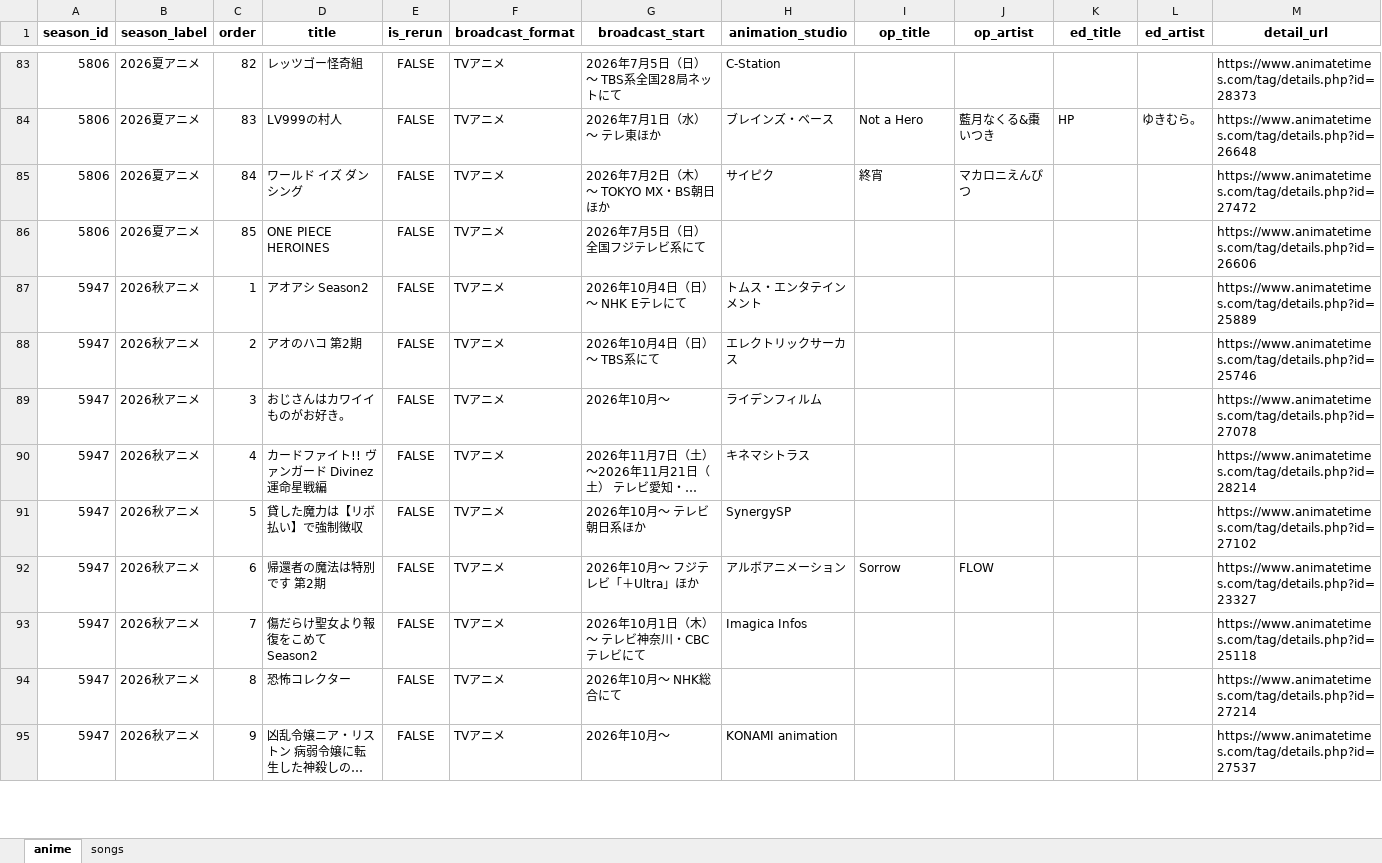
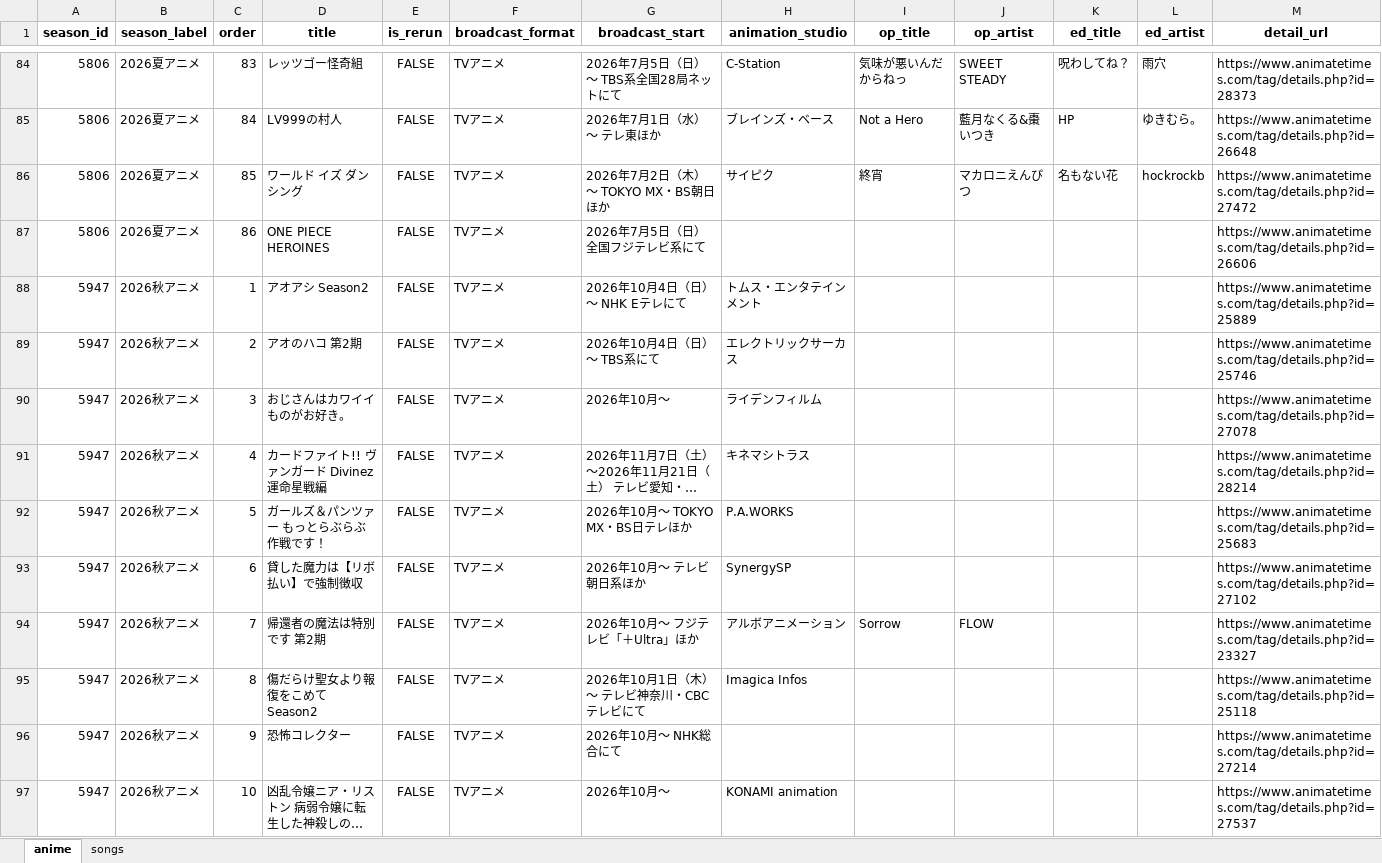
Before and after one commit to kageug/anime-list-updater, an Excel workbook: data/anime_list.xlsx, sheet anime, drawn as a sheet; only a part is shown, gaps mark what is left out; long unchanged cells end in …; values as stored, in another font and other column widths than the file's, no borders; addresses are those after the commit; the diff covers the shown part only; the diff names each change by its address in the sheet, - before the commit and + after, or states it on an @@ line.

Commit message:
auto: anime list update (PC) 2026-07-02

```diff
--- a/data/anime_list.xlsx (sheet anime)
+++ b/data/anime_list.xlsx (sheet anime)
-C84 (order): 82
+C84 (order): 83
-I84 (op_title): (empty)
+I84 (op_title): 気味が悪いんだからねっ
-J84 (op_artist): (empty)
+J84 (op_artist): SWEET STEADY
-K84 (ed_title): (empty)
+K84 (ed_title): 呪わしてね？
-L84 (ed_artist): (empty)
+L84 (ed_artist): 雨穴
-C85 (order): 83
+C85 (order): 84
-C86 (order): 84
+C86 (order): 85
-K86 (ed_title): (empty)
+K86 (ed_title): 名もない花
-L86 (ed_artist): (empty)
+L86 (ed_artist): hockrockb
-C87 (order): 85
+C87 (order): 86
+row 92: 5947 | 2026秋アニメ | 5 | ガールズ＆パンツァー もっとらぶらぶ作戦です！ | FALSE | TVアニメ | 2026年10月～ TOKYO MX・BS日テレほか | P.A.WORKS |  |  |  |  | https://www.animatetimes.com/tag/details.php?id=25683
-C93 (order): 5
+C93 (order): 6
-C94 (order): 6
+C94 (order): 7
-C95 (order): 7
+C95 (order): 8
-C96 (order): 8
+C96 (order): 9
-C97 (order): 9
+C97 (order): 10
```
Also changed, not shown: 2 added rows and 78 edited cells elsewhere in this sheet, sheet songs, 4 other files.
